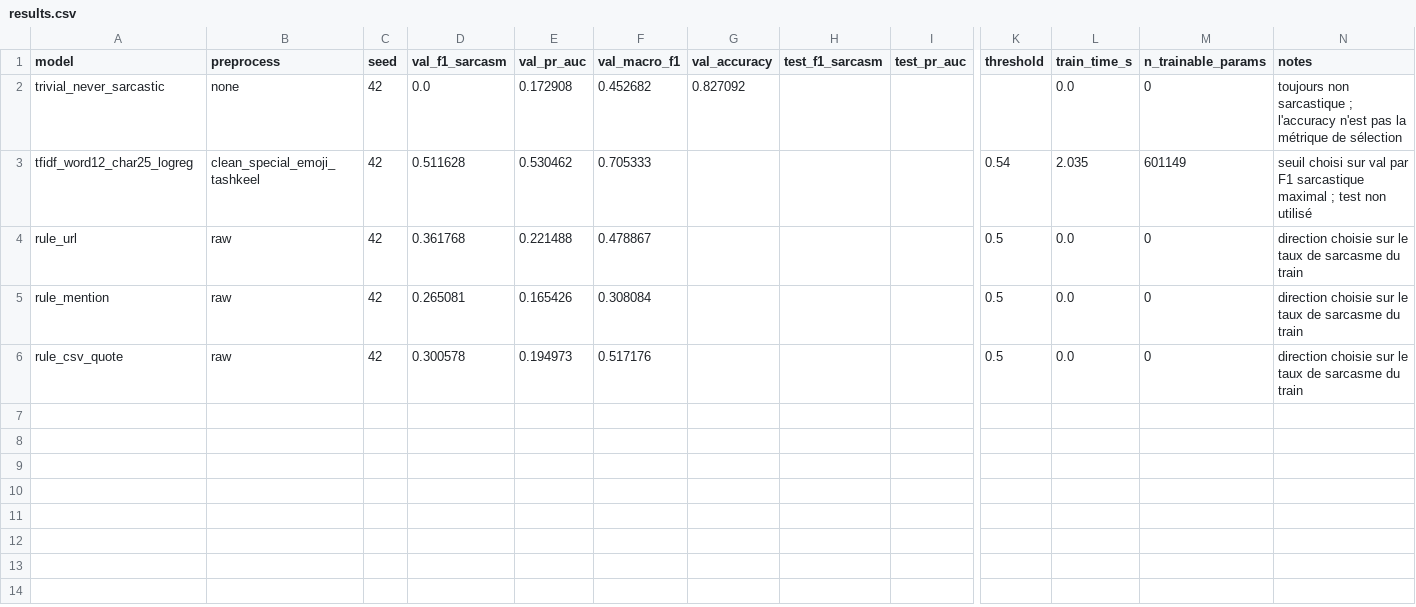
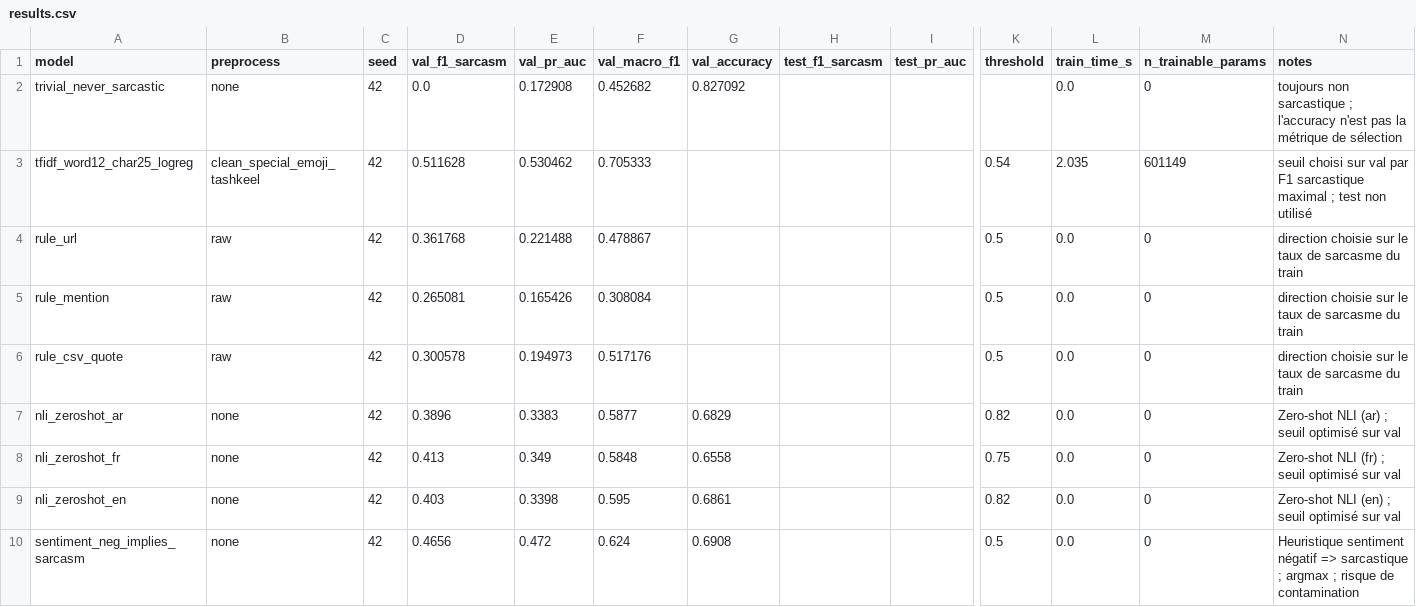
Before and after one commit to ghouf/detection_du_sarcasme_en_arabe_desequilibre_multitache_et_generalisation, a CSV file: results/results.csv, drawn as a sheet; only a part is shown, gaps mark what is left out; rows hold the shown columns only; the diff names each change by its address in the sheet, - before the commit and + after, or states it on an @@ line.

Commit message:
feat: add zero-shot PLM models, notebooks, and Arabic sarcasm detection data splits

```diff
--- a/results/results.csv
+++ b/results/results.csv
+row 7: nli_zeroshot_ar | none | 42 | 0.3896 | 0.3383 | 0.5877 | 0.6829 |  |  | 0.82 | 0.0 | 0 | Zero-shot NLI (ar) ; seuil optimisé sur val
+row 8: nli_zeroshot_fr | none | 42 | 0.413 | 0.349 | 0.5848 | 0.6558 |  |  | 0.75 | 0.0 | 0 | Zero-shot NLI (fr) ; seuil optimisé sur val
+row 9: nli_zeroshot_en | none | 42 | 0.403 | 0.3398 | 0.595 | 0.6861 |  |  | 0.82 | 0.0 | 0 | Zero-shot NLI (en) ; seuil optimisé sur val
+row 10: sentiment_neg_implies_sarcasm | none | 42 | 0.4656 | 0.472 | 0.624 | 0.6908 |  |  | 0.5 | 0.0 | 0 | Heuristique sentiment négatif => sarcastique ; argmax ; risque de contamination
```
Also changed, not shown: 11 other files.
